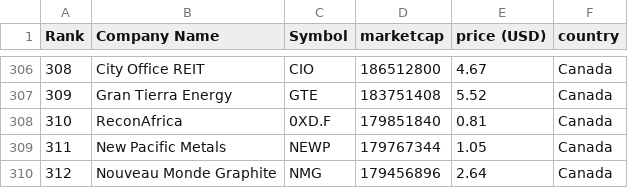
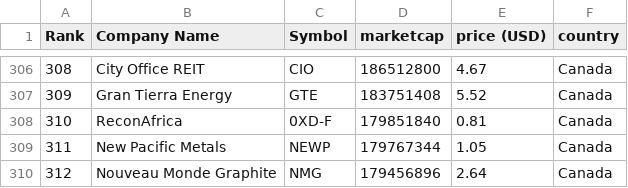
Before and after one commit to iblend171/Trade_Lots_POC, a CSV file: TSX_100.csv, drawn as a sheet; only a part is shown, gaps mark what is left out; the diff covers the shown part only.

```diff
--- a/TSX_100.csv
+++ b/TSX_100.csv
@@ -307,3 +307,3 @@ Rank,Company Name,Symbol,marketcap,price (USD),country
 309,Gran Tierra Energy,GTE,183751408,5.52,Canada
-310,ReconAfrica,0XD.F,179851840,0.81,Canada
+310,ReconAfrica,0XD-F,179851840,0.81,Canada
 311,New Pacific Metals,NEWP,179767344,1.05,Canada
```
Also changed, not shown: 18 edited cells elsewhere in this file.
